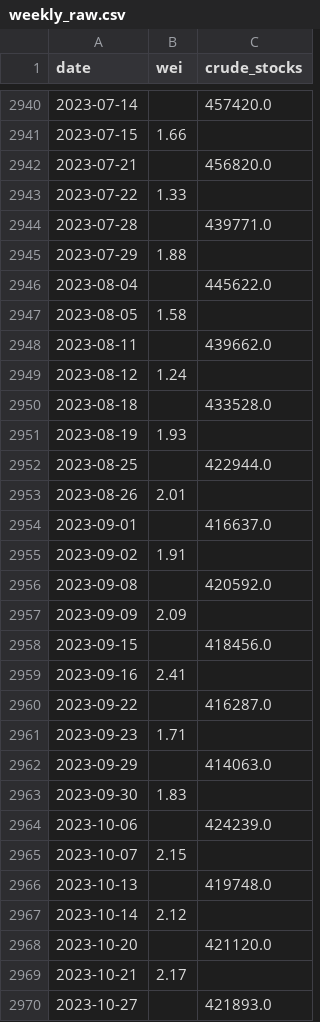
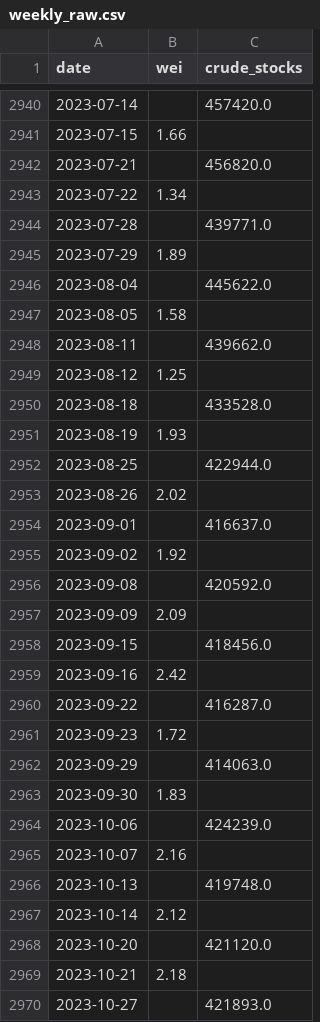
Before and after one commit to YYYJAA/OilForecastQF, a CSV file: Data/raw/weekly_raw.csv, drawn as a sheet; only a part is shown, gaps mark what is left out; the diff covers the shown part only.

```diff
--- a/Data/raw/weekly_raw.csv
+++ b/Data/raw/weekly_raw.csv
@@ -2942,5 +2942,5 @@ date,wei,crude_stocks
 2023-07-21,,456820.0
-2023-07-22,1.33,
+2023-07-22,1.34,
 2023-07-28,,439771.0
-2023-07-29,1.88,
+2023-07-29,1.89,
 2023-08-04,,445622.0
@@ -2948,3 +2948,3 @@ date,wei,crude_stocks
 2023-08-11,,439662.0
-2023-08-12,1.24,
+2023-08-12,1.25,
 2023-08-18,,433528.0
@@ -2952,5 +2952,5 @@ date,wei,crude_stocks
 2023-08-25,,422944.0
-2023-08-26,2.01,
+2023-08-26,2.02,
 2023-09-01,,416637.0
-2023-09-02,1.91,
+2023-09-02,1.92,
 2023-09-08,,420592.0
@@ -2958,5 +2958,5 @@ date,wei,crude_stocks
 2023-09-15,,418456.0
-2023-09-16,2.41,
+2023-09-16,2.42,
 2023-09-22,,416287.0
-2023-09-23,1.71,
+2023-09-23,1.72,
 2023-09-29,,414063.0
@@ -2964,3 +2964,3 @@ date,wei,crude_stocks
 2023-10-06,,424239.0
-2023-10-07,2.15,
+2023-10-07,2.16,
 2023-10-13,,419748.0
@@ -2968,3 +2968,3 @@ date,wei,crude_stocks
 2023-10-20,,421120.0
-2023-10-21,2.17,
+2023-10-21,2.18,
 2023-10-27,,421893.0
```
Also changed, not shown: 1 added row and 31 edited cells elsewhere in this file, Data/raw/fred_daily.csv, Data/raw/yahoo_extra_daily.csv, 3 other files.
